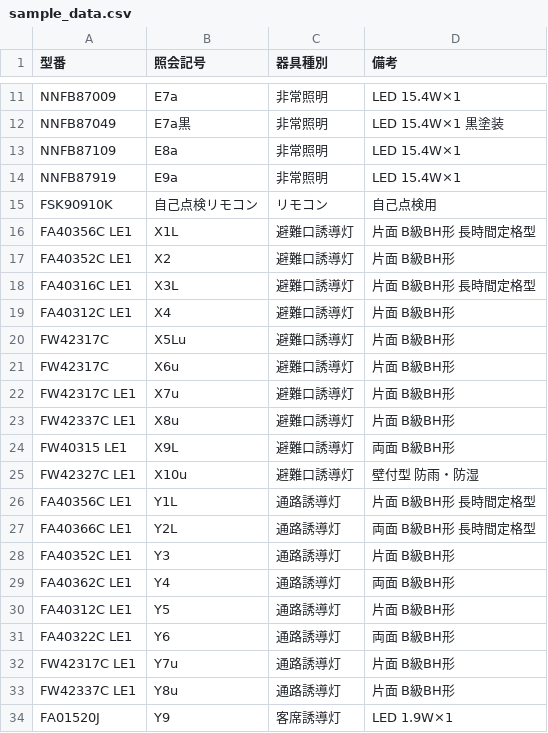
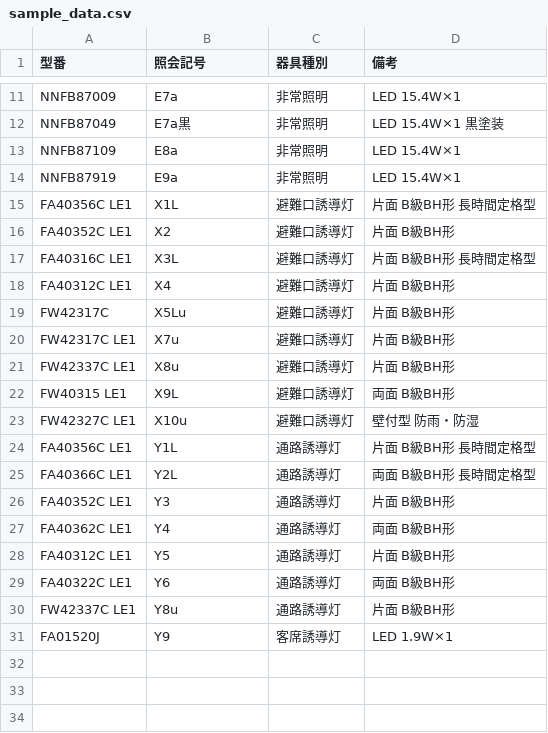
Before and after one commit to 6flmiijn-bit/lighting-ocr, a CSV file: sample_data.csv, drawn as a sheet; only a part is shown, gaps mark what is left out; the diff names each change by its address in the sheet, - before the commit and + after, or states it on an @@ line.

```diff
--- a/sample_data.csv
+++ b/sample_data.csv
-row 15: FSK90910K | 自己点検リモコン | リモコン | 自己点検用
-row 21: FW42317C | X6u | 避難口誘導灯 | 片面 B級BH形
-row 32: FW42317C LE1 | Y7u | 通路誘導灯 | 片面 B級BH形
```
Also changed, not shown: 3 other files.
